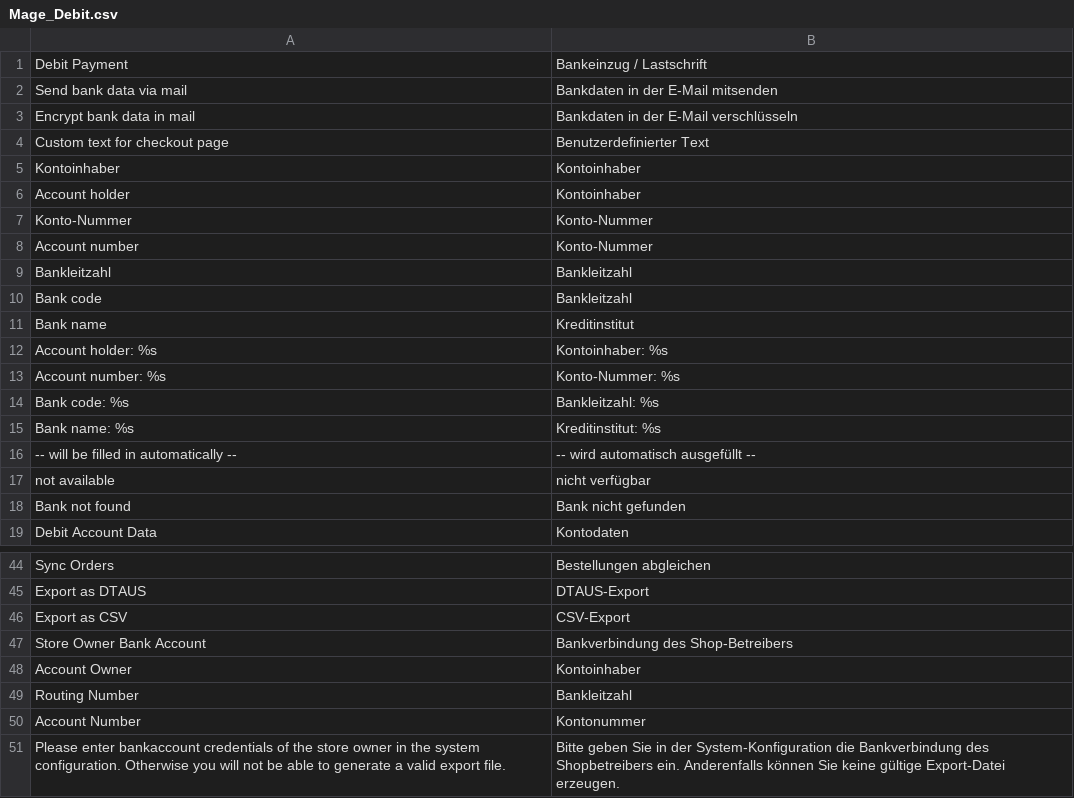
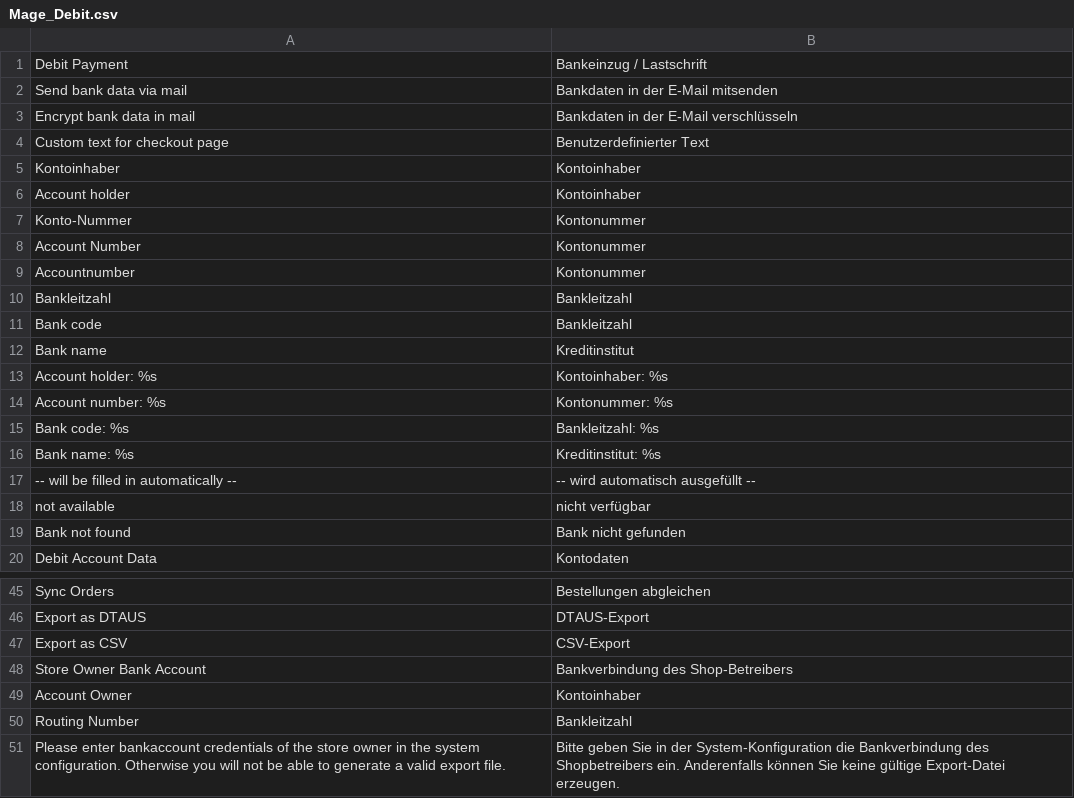
Before and after one commit to therouv/Magento-DebitPayment, a CSV file: src/app/locale/de_DE/Mage_Debit.csv, drawn as a sheet; only a part is shown, gaps mark what is left out.

Commit message:
Fixed translation

```diff
--- a/src/app/locale/de_DE/Mage_Debit.csv
+++ b/src/app/locale/de_DE/Mage_Debit.csv
@@ -6,4 +6,5 @@
 "Account holder","Kontoinhaber"
-"Konto-Nummer","Konto-Nummer"
-"Account number","Konto-Nummer"
+"Konto-Nummer","Kontonummer"
+"Account Number","Kontonummer"
+"Accountnumber","Kontonummer"
 "Bankleitzahl","Bankleitzahl"
@@ -12,3 +13,3 @@
 "Account holder: %s","Kontoinhaber: %s"
-"Account number: %s","Konto-Nummer: %s"
+"Account number: %s","Kontonummer: %s"
 "Bank code: %s","Bankleitzahl: %s"
@@ -49,3 +50,2 @@
 "Routing Number","Bankleitzahl"
-"Account Number","Kontonummer"
 "Please enter bankaccount credentials of the store owner in the system configuration. Otherwise you will not be able to generate a valid export file.","Bitte geben Sie in der System-Konfiguration die Bankverbindung des Shopbetreibers ein. Anderenfalls können Sie keine gültige Export-Datei erzeugen."
```
Also changed, not shown: src/app/locale/en_US/Mage_Debit.csv, 1 other file.
